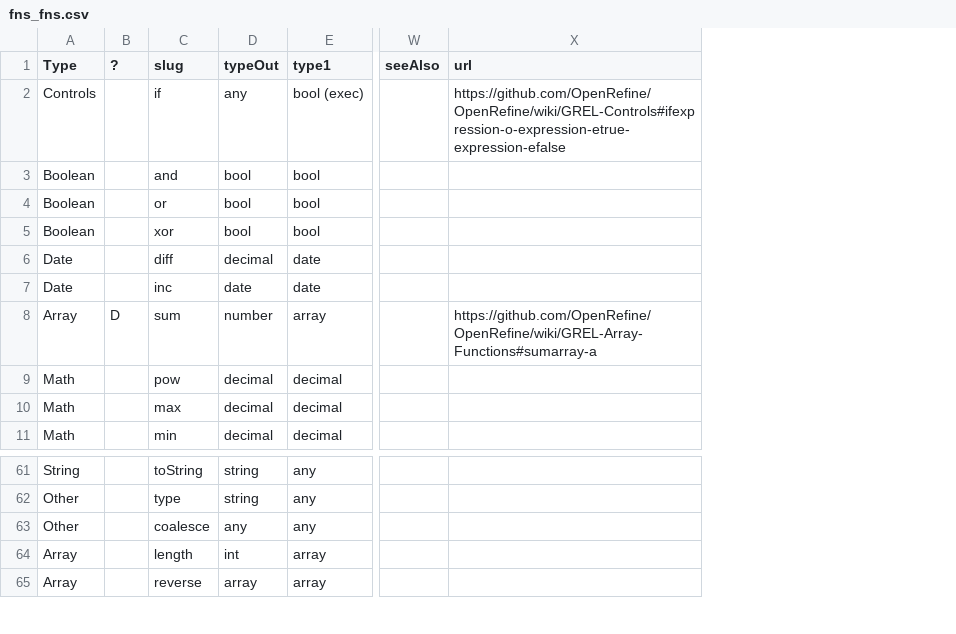
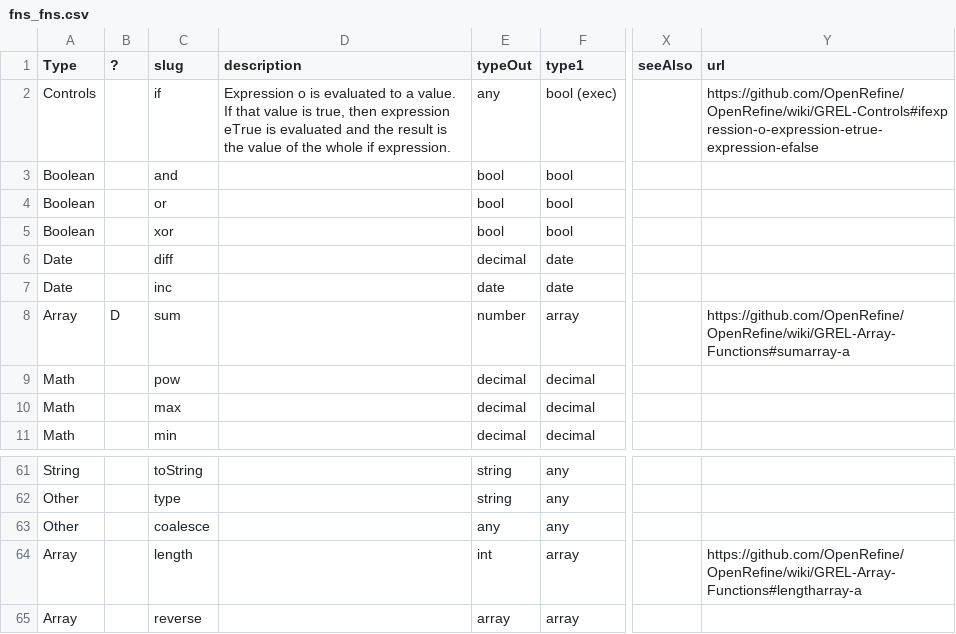
Before and after one commit to FnOio/grel-functions-fno, a CSV file: fns_fns.csv, drawn as a sheet; only a part is shown, gaps mark what is left out; addresses are those after the commit; the diff names each change by its address in the sheet, - before the commit and + after, or states it on an @@ line.

```diff
--- a/fns_fns.csv
+++ b/fns_fns.csv
+column D (description), row 2: Expression o is evaluated to a value. If that value is true, then expression eTrue is evaluated and the result is the value of the whole if expression.
-Y64 (url): (empty)
+Y64 (url): https://github.com/OpenRefine/OpenRefine/wiki/GREL-Array-Functions#lengtharray-a
```
Also changed, not shown: 5 other files.
